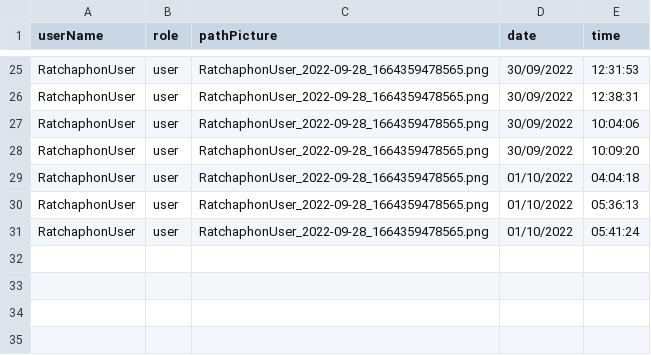
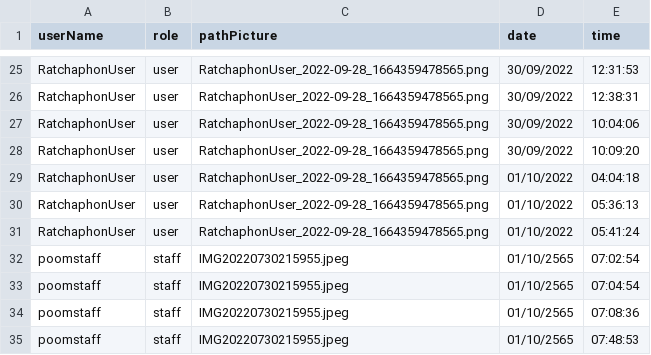
Before and after one commit to Ratchaphon1412/Student-Complaints, a CSV file: database/log.csv, drawn as a sheet; only a part is shown, gaps mark what is left out; the diff names each change by its address in the sheet, - before the commit and + after, or states it on an @@ line.

Commit message:
create staffFeedController

```diff
--- a/database/log.csv
+++ b/database/log.csv
+row 32: poomstaff | staff | IMG20220730215955.jpeg | 01/10/2565 | 07:02:54
+row 33: poomstaff | staff | IMG20220730215955.jpeg | 01/10/2565 | 07:04:54
+row 34: poomstaff | staff | IMG20220730215955.jpeg | 01/10/2565 | 07:08:36
+row 35: poomstaff | staff | IMG20220730215955.jpeg | 01/10/2565 | 07:48:53
```
Also changed, not shown: database/account.csv, 21 other files.
